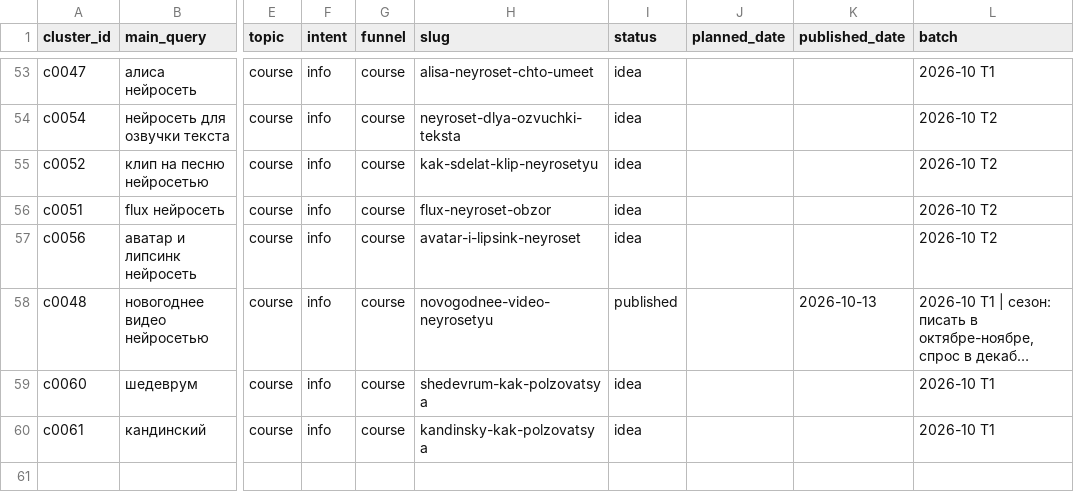
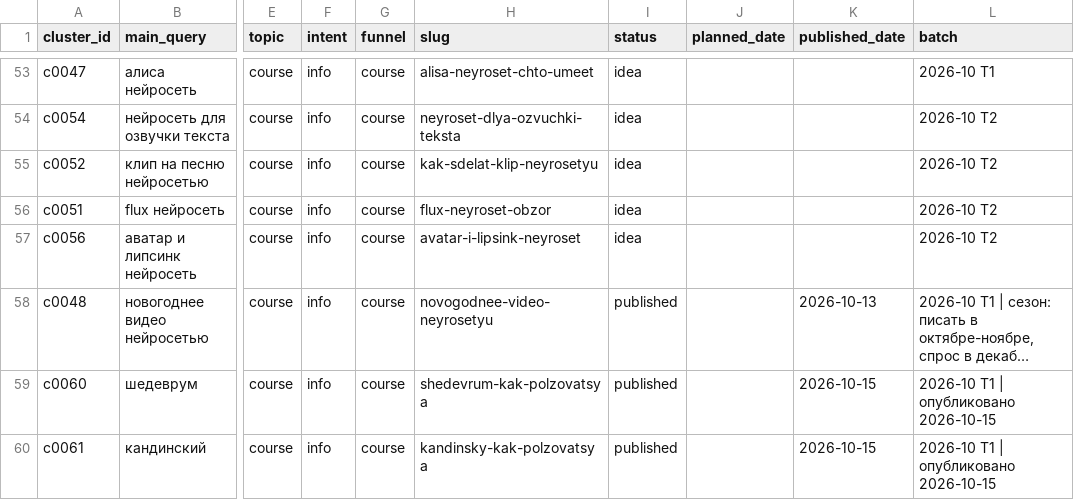
Before and after one commit to neyropenuc/nmedia-blog, a CSV file: semantics/registry.csv, drawn as a sheet; only a part is shown, gaps mark what is left out; long unchanged cells end in …; the diff names each change by its address in the sheet, - before the commit and + after, or states it on an @@ line.

```diff
--- a/semantics/registry.csv
+++ b/semantics/registry.csv
-I59:I60 (status): idea
+I59:I60 (status): published
-K59:K60 (published_date): (empty)
+K59:K60 (published_date): 2026-10-15
-L59:L60 (batch): 2026-10 T1
+L59:L60 (batch): 2026-10 T1 | опубликовано 2026-10-15
```
Also changed, not shown: 49 other files.
